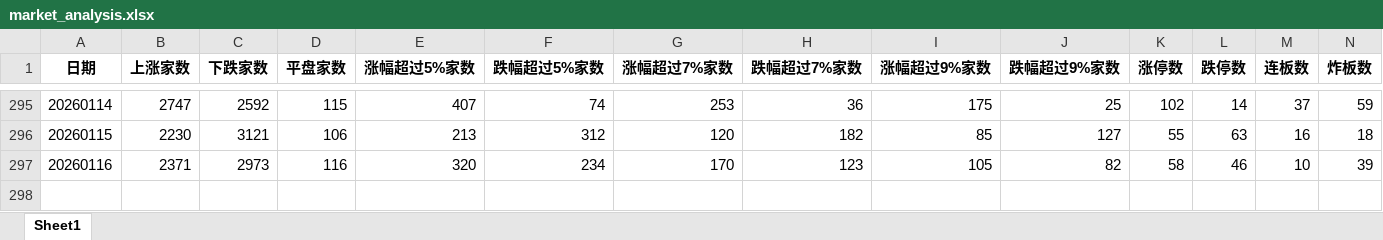
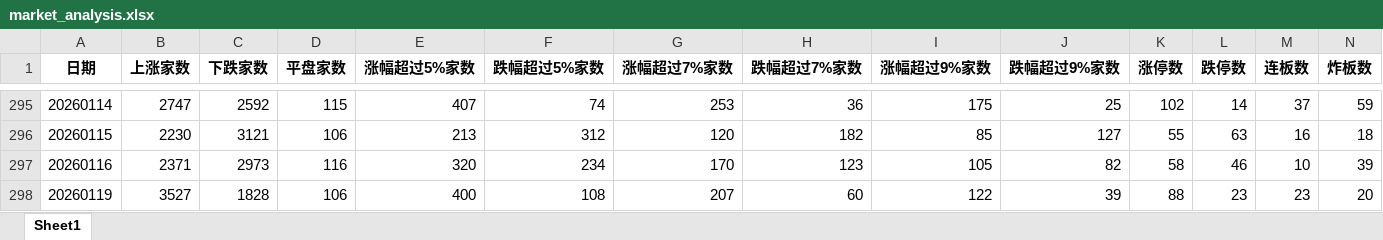
Before and after one commit to KealLiang/HardTrading, an Excel workbook: excel/market_analysis.xlsx, sheet Sheet1, drawn as a sheet; only a part is shown, gaps mark what is left out; values as stored, in another font and other column widths than the file's, no borders; rows hold the shown columns only; the diff names each change by its address in the sheet, - before the commit and + after, or states it on an @@ line.

```diff
--- a/excel/market_analysis.xlsx (sheet Sheet1)
+++ b/excel/market_analysis.xlsx (sheet Sheet1)
+row 298: 20260119 | 3527 | 1828 | 106 | 400 | 108 | 207 | 60 | 122 | 39 | 88 | 23 | 23 | 20
```
Also changed, not shown: excel/fupan_analysis.xlsx, excel/ladder_analysis.xlsx, 2 other files.
